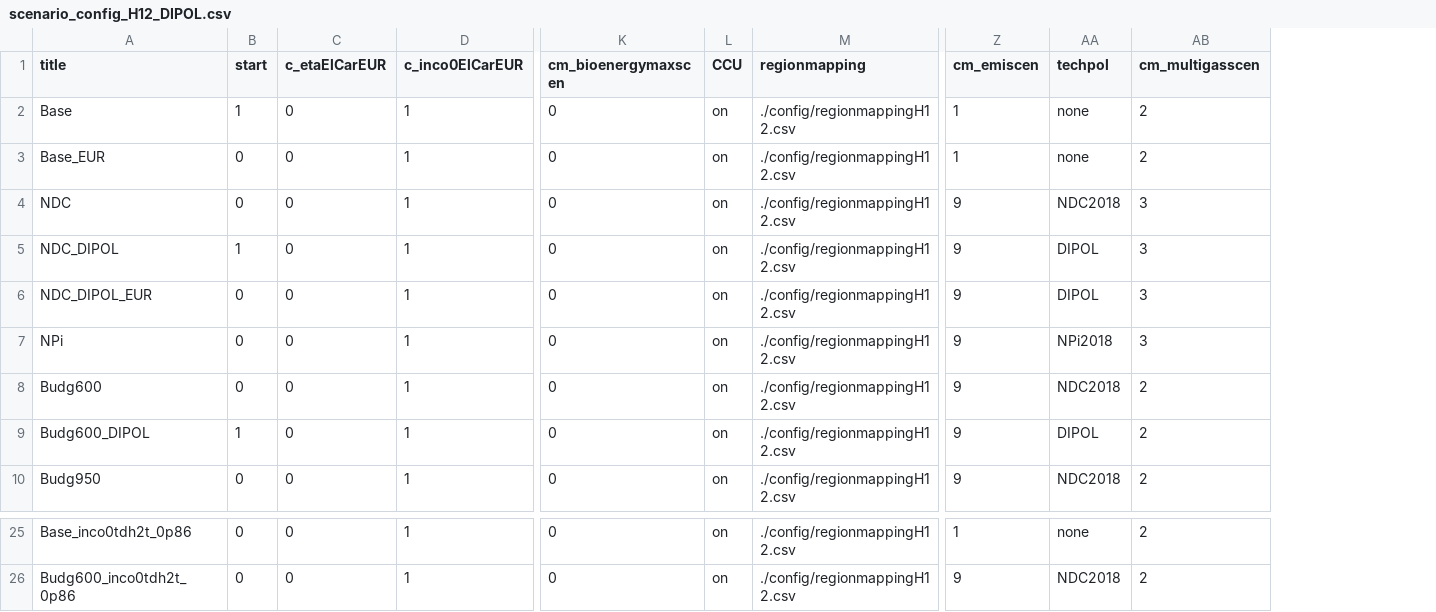
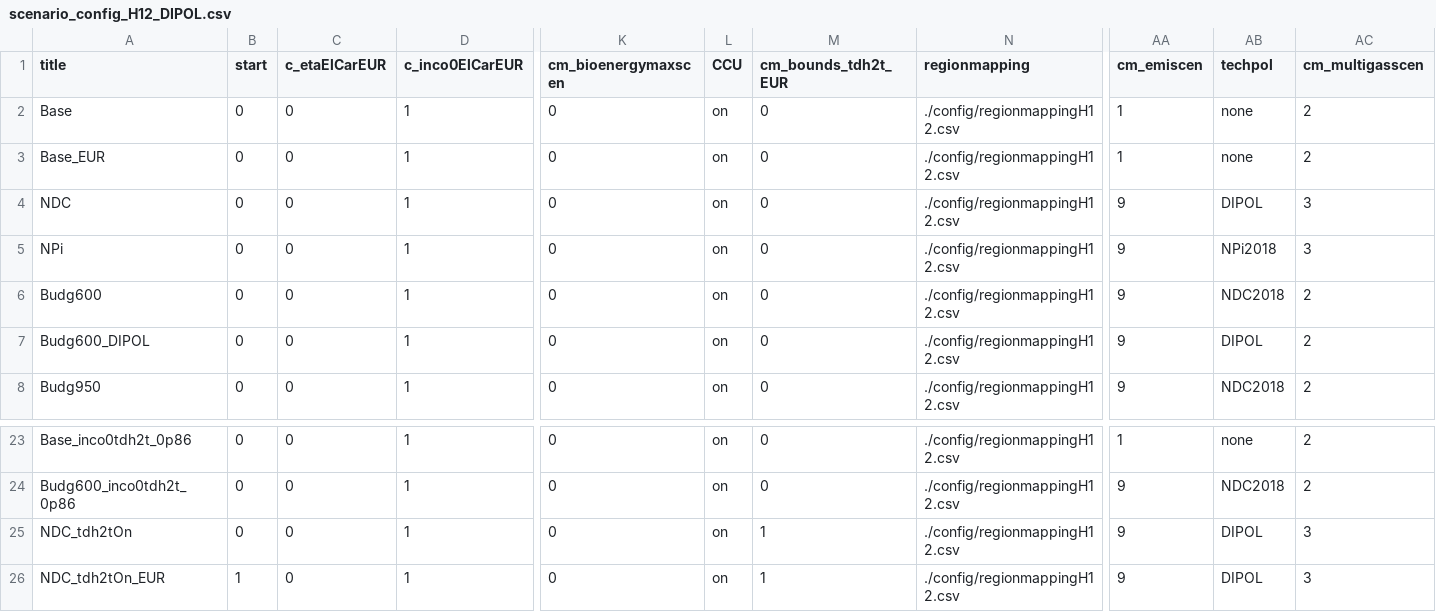
Before and after one commit to merfort/remind, a CSV file: config/scenario_config_H12_DIPOL.csv, drawn as a sheet; only a part is shown, gaps mark what is left out; removed rows and columns are numbered as before the commit, all else as after; rows hold the shown columns only; the diff names each change by its address in the sheet, - before the commit and + after, or states it on an @@ line.

Commit message:
*gdx-neutral* Added switch to turn on lower bounds for tdh2t in EUR

```diff
--- a/config/scenario_config_H12_DIPOL.csv
+++ b/config/scenario_config_H12_DIPOL.csv
+column M (cm_bounds_tdh2t_EUR), rows 2-8: all 0; rows 23-24: 0 | 0
-B2 (start): 1
+B2 (start): 0
-AB4 (techpol): NDC2018
+AB4 (techpol): DIPOL
-row 5: NDC_DIPOL | 1 | 0 | 1 | 0 | on | ./config/regionmappingH12.csv | 9 | DIPOL | 3
-row 6: NDC_DIPOL_EUR | 0 | 0 | 1 | 0 | on | ./config/regionmappingH12.csv | 9 | DIPOL | 3
-B7 (start): 1
+B7 (start): 0
+row 25: NDC_tdh2tOn | 0 | 0 | 1 | 0 | on | 1 | ./config/regionmappingH12.csv | 9 | DIPOL | 3
+row 26: NDC_tdh2tOn_EUR | 1 | 0 | 1 | 0 | on | 1 | ./config/regionmappingH12.csv | 9 | DIPOL | 3
```
Also changed, not shown: 4 other files.
